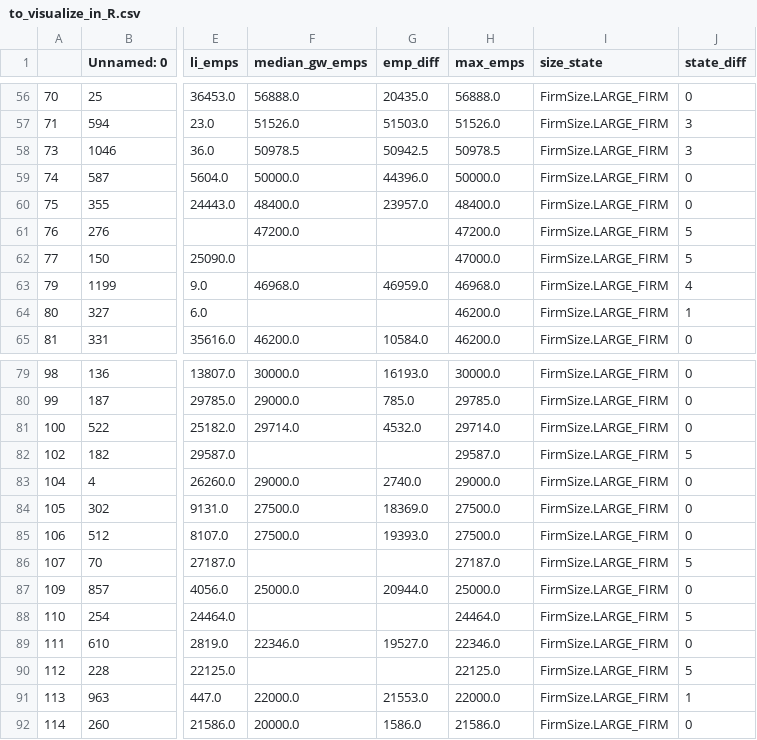
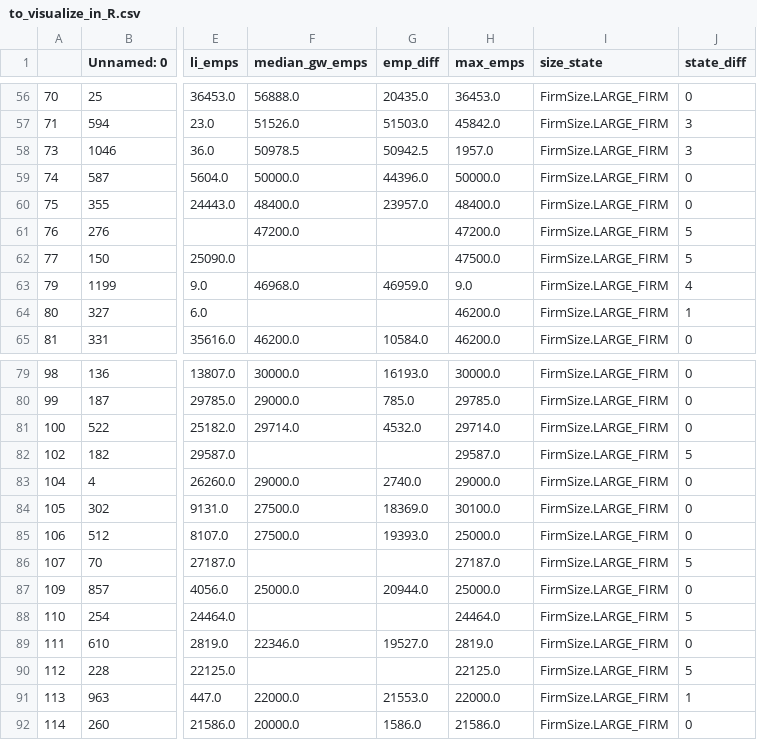
Before and after one commit to euphonic/EAGER, a CSV file: code/analysis/fortune500/to_visualize_in_R.csv, drawn as a sheet; only a part is shown, gaps mark what is left out; the diff covers the shown part only; the diff names each change by its address in the sheet, - before the commit and + after, or states it on an @@ line.

```diff
--- a/code/analysis/fortune500/to_visualize_in_R.csv
+++ b/code/analysis/fortune500/to_visualize_in_R.csv
-H56 (max_emps): 56888.0
+H56 (max_emps): 36453.0
-H57 (max_emps): 51526.0
+H57 (max_emps): 45842.0
-H58 (max_emps): 50978.5
+H58 (max_emps): 1957.0
-H62 (max_emps): 47000.0
+H62 (max_emps): 47500.0
-H63 (max_emps): 46968.0
+H63 (max_emps): 9.0
-H84 (max_emps): 27500.0
+H84 (max_emps): 30100.0
-H85 (max_emps): 27500.0
+H85 (max_emps): 25000.0
-H89 (max_emps): 22346.0
+H89 (max_emps): 2819.0
```
Also changed, not shown: 39 edited cells elsewhere in this file, 16 other files.
